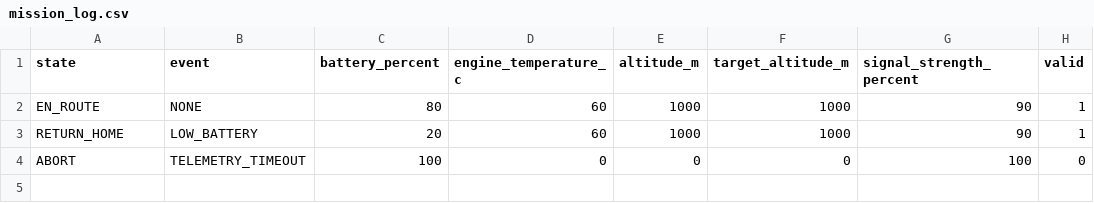
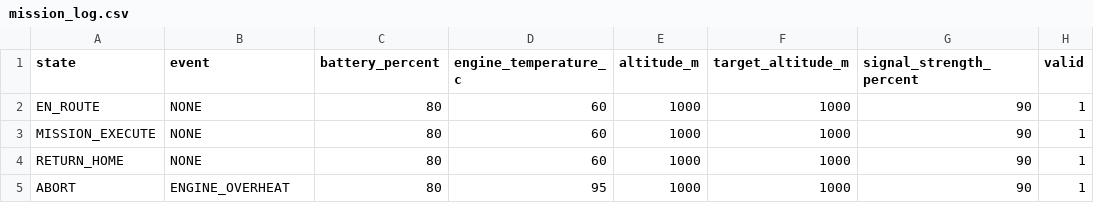
Before and after one commit to KimGyeongLock/UAV-Mission-Software-Simulator, a CSV file: mission_log.csv, drawn as a sheet.

Commit message:
test: 최종 빌드 및 테스트 상태 확인

```diff
--- a/mission_log.csv
+++ b/mission_log.csv
@@ -2,3 +2,4 @@ state,event,battery_percent,engine_temperature_c,altitude_m,target_altitude_m,si
 EN_ROUTE,NONE,80,60,1000,1000,90,1
-RETURN_HOME,LOW_BATTERY,20,60,1000,1000,90,1
-ABORT,TELEMETRY_TIMEOUT,100,0,0,0,100,0
+MISSION_EXECUTE,NONE,80,60,1000,1000,90,1
+RETURN_HOME,NONE,80,60,1000,1000,90,1
+ABORT,ENGINE_OVERHEAT,80,95,1000,1000,90,1
```
